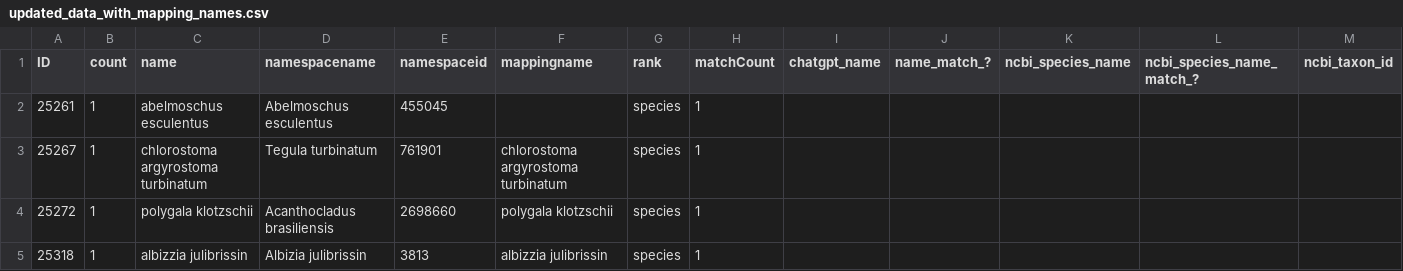
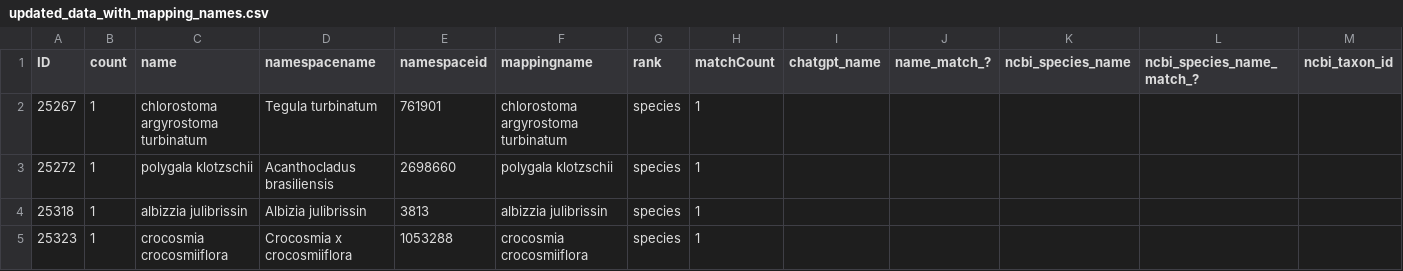
Before and after one commit to glygener/llm-metadata-mapping, a CSV file: data/with_mapping_names/manually_curated_data/updated_data_with_mapping_names.csv, drawn as a sheet; only a part is shown; the shorter side is filled out with more unchanged rows; rows hold the shown columns only; the diff names each change by its address in the sheet, - before the commit and + after, or states it on an @@ line.

```diff
--- a/data/with_mapping_names/manually_curated_data/updated_data_with_mapping_names.csv
+++ b/data/with_mapping_names/manually_curated_data/updated_data_with_mapping_names.csv
-row 2: 25261 | 1 | abelmoschus esculentus | Abelmoschus esculentus | 455045 |  | species | 1
```
Also changed, not shown: data/with_mapping_names/chatgpt_matched_with_mapping_names.csv.
